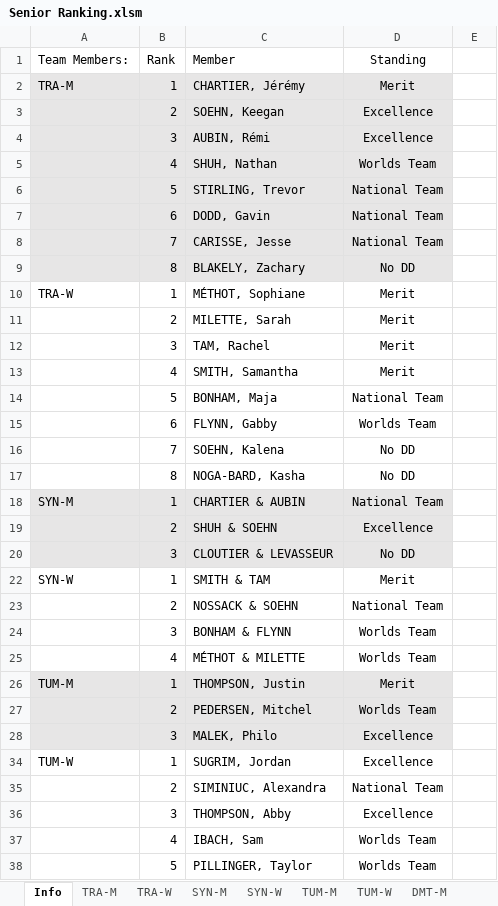
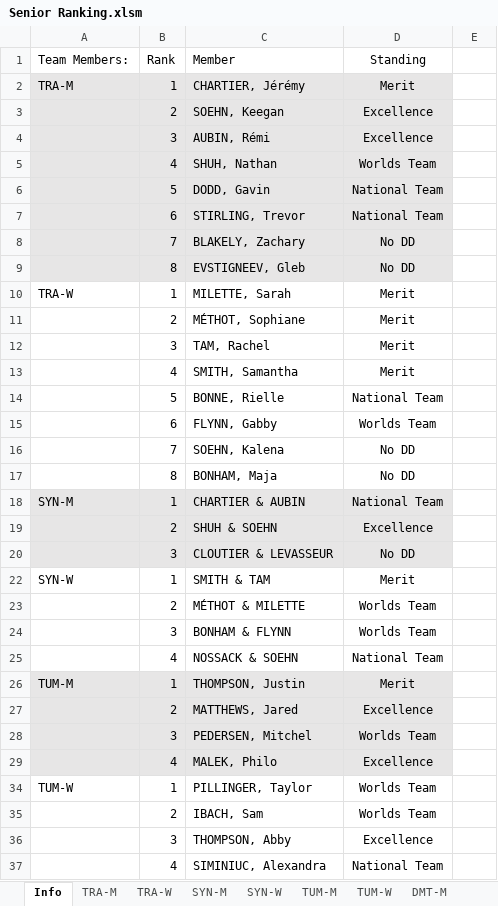
Before and after one commit to trampolinecanada/rankinglists, an Excel workbook: Senior Ranking.xlsm, sheet Info, drawn as a sheet; only a part is shown; values as stored, in another font and other column widths than the file's, no borders; charts and pictures and conditional formats not drawn; 8 other sheets too large or unreadable and not compared; removed rows and columns are numbered as before the commit, all else as after; the diff covers the shown part only; the diff names each change by its address in the sheet, - before the commit and + after, or states it on an @@ line.

```diff
--- a/Senior Ranking.xlsm (sheet Info)
+++ b/Senior Ranking.xlsm (sheet Info)
-C6 (Member): STIRLING, Trevor
+C6 (Member): DODD, Gavin
-C7 (Member): DODD, Gavin
+C7 (Member): STIRLING, Trevor
-row 8:  | 7 | CARISSE, Jesse | National Team
+row 8:  | 7 | BLAKELY, Zachary | No DD
-C9 (Member): BLAKELY, Zachary
+C9 (Member): EVSTIGNEEV, Gleb
-C10 (Member): MÉTHOT, Sophiane
+C10 (Member): MILETTE, Sarah
-C11 (Member): MILETTE, Sarah
+C11 (Member): MÉTHOT, Sophiane
-C14 (Member): BONHAM, Maja
+C14 (Member): BONNE, Rielle
-C17 (Member): NOGA-BARD, Kasha
+C17 (Member): BONHAM, Maja
-row 23:  | 2 | NOSSACK & SOEHN | National Team
+row 23:  | 2 | MÉTHOT & MILETTE | Worlds Team
-row 25:  | 4 | MÉTHOT & MILETTE | Worlds Team
+row 25:  | 4 | NOSSACK & SOEHN | National Team
+row 27:  | 2 | MATTHEWS, Jared | Excellence
-B28 (Rank): 2
+B28 (Rank): 3
-B29 (Rank): 3
+B29 (Rank): 4
-C34 (Member): SUGRIM, Jordan
+C34 (Member): PILLINGER, Taylor
-D34 (Standing): Excellence
+D34 (Standing): Worlds Team
-row 35:  | 2 | SIMINIUC, Alexandra | National Team
+row 35:  | 2 | IBACH, Sam | Worlds Team
-row 37:  | 4 | IBACH, Sam | Worlds Team
-row 38:  | 5 | PILLINGER, Taylor | Worlds Team
+row 37:  | 4 | SIMINIUC, Alexandra | National Team
```
Also changed, not shown: 2 added rows, 2 removed rows and 11 edited cells elsewhere in this sheet, formulas that keep their value, Junior Ranking.xlsm, 2 other files.
